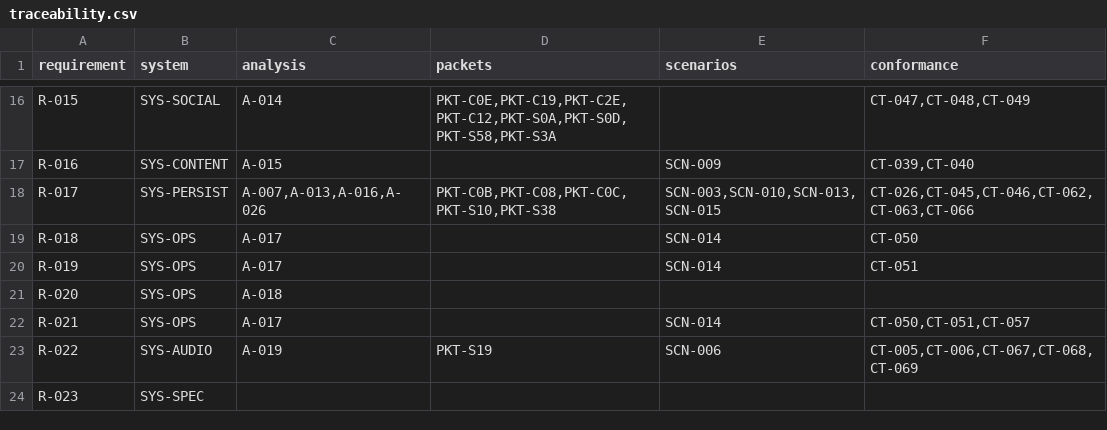
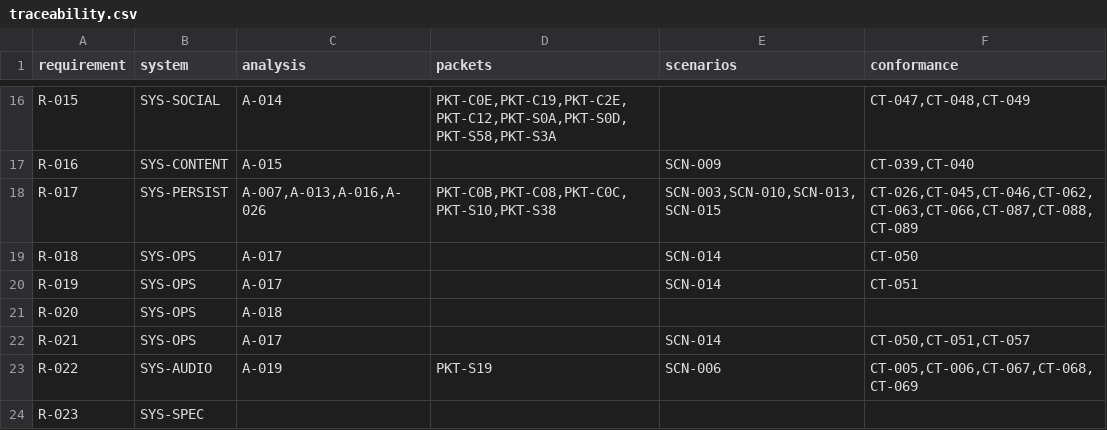
Before and after one commit to we88ec3-prog/as_server_spec, a CSV file: 00-governance/traceability.csv, drawn as a sheet; only a part is shown, gaps mark what is left out.

```diff
--- a/00-governance/traceability.csv
+++ b/00-governance/traceability.csv
@@ -17,3 +17,3 @@ R-015,SYS-SOCIAL,A-014,"PKT-C0E,PKT-C19,PKT-C2E,PKT-C12,PKT-S0A,PKT-S0D,PKT-S58,
 R-016,SYS-CONTENT,A-015,,SCN-009,"CT-039,CT-040"
-R-017,SYS-PERSIST,"A-007,A-013,A-016,A-026","PKT-C0B,PKT-C08,PKT-C0C,PKT-S10,PKT-S38","SCN-003,SCN-010,SCN-013,SCN-015","CT-026,CT-045,CT-046,CT-062,CT-063,CT-066"
+R-017,SYS-PERSIST,"A-007,A-013,A-016,A-026","PKT-C0B,PKT-C08,PKT-C0C,PKT-S10,PKT-S38","SCN-003,SCN-010,SCN-013,SCN-015","CT-026,CT-045,CT-046,CT-062,CT-063,CT-066,CT-087,CT-088,CT-089"
 R-018,SYS-OPS,A-017,,SCN-014,CT-050
```
Also changed, not shown: 10 other files.
